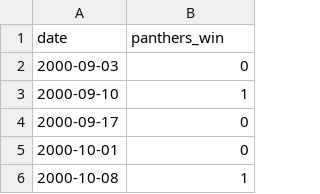
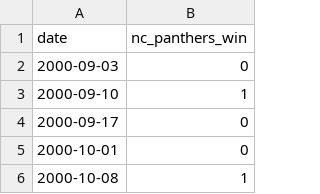
Before and after one commit to gmelmed/charts_gratia_chartis, a CSV file: trifecta/data/processed/team_wins.csv, drawn as a sheet; only a part is shown.

```diff
--- a/trifecta/data/processed/team_wins.csv
+++ b/trifecta/data/processed/team_wins.csv
@@ -1,2 +1,2 @@
-date,panthers_win
+date,nc_panthers_win
 2000-09-03,0
```
Also changed, not shown: 48 other files.
